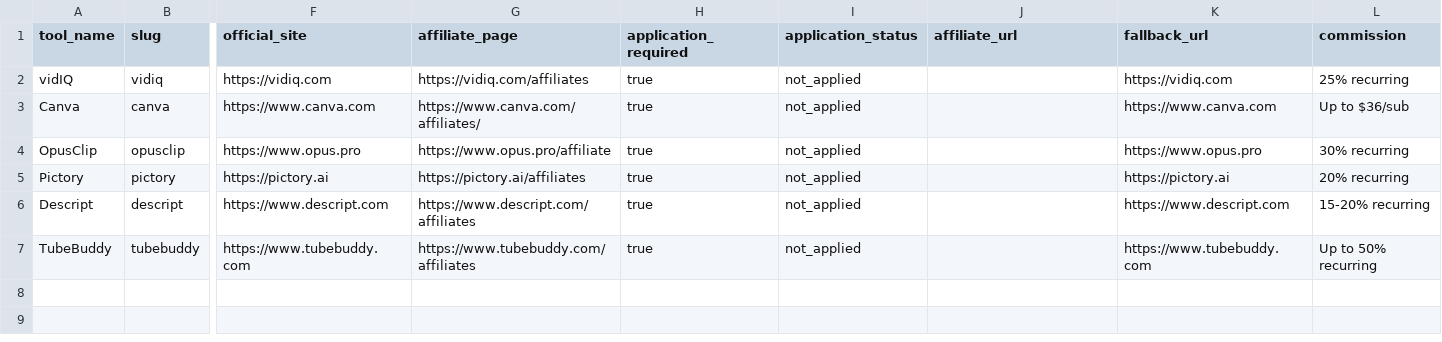
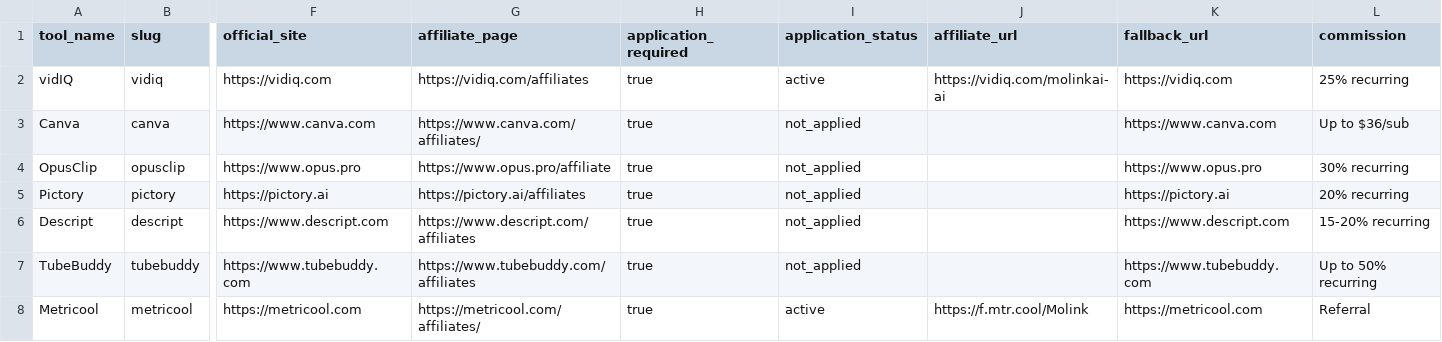
Before and after one commit to uop3364-dot/growth-factory, a CSV file: data/affiliate_tools.csv, drawn as a sheet; only a part is shown, gaps mark what is left out; rows hold the shown columns only; the diff names each change by its address in the sheet, - before the commit and + after, or states it on an @@ line.

```diff
--- a/data/affiliate_tools.csv
+++ b/data/affiliate_tools.csv
-I2 (application_status): not_applied
+I2 (application_status): active
-J2 (affiliate_url): (empty)
+J2 (affiliate_url): https://vidiq.com/molinkai-ai
+row 8: Metricool | metricool | https://metricool.com | https://metricool.com/affiliates/ | true | active | https://f.mtr.cool/Molink | https://metricool.com | Referral
```
Also changed, not shown: 4 other files.
